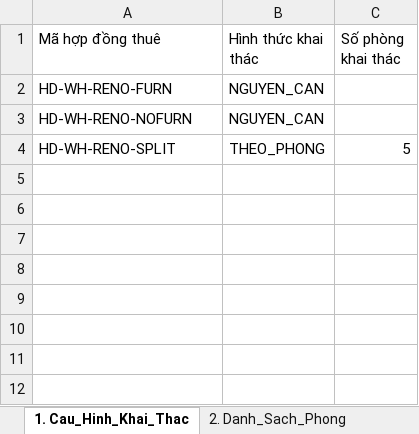
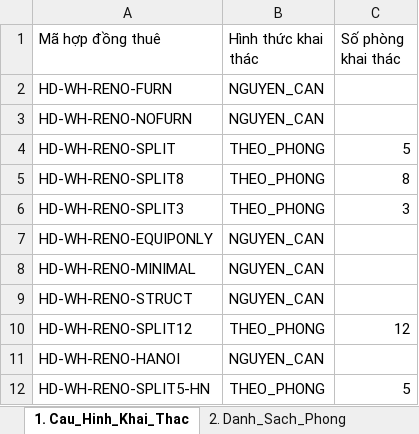
Before and after one commit to gowahskoja113/Sub-leasing-managemant-system, an Excel workbook: docs/SLMS2026_import_dot2_cai_tao.xlsx, sheet 1. Cau_Hinh_Khai_Thac, drawn as a sheet; values as stored, in another font and other column widths than the file's, no borders; the diff names each change by its address in the sheet, - before the commit and + after, or states it on an @@ line.

```diff
--- a/docs/SLMS2026_import_dot2_cai_tao.xlsx (sheet 1. Cau_Hinh_Khai_Thac)
+++ b/docs/SLMS2026_import_dot2_cai_tao.xlsx (sheet 1. Cau_Hinh_Khai_Thac)
+row 5: HD-WH-RENO-SPLIT8 | THEO_PHONG | 8
+row 6: HD-WH-RENO-SPLIT3 | THEO_PHONG | 3
+row 7: HD-WH-RENO-EQUIPONLY | NGUYEN_CAN
+row 8: HD-WH-RENO-MINIMAL | NGUYEN_CAN
+row 9: HD-WH-RENO-STRUCT | NGUYEN_CAN
+row 10: HD-WH-RENO-SPLIT12 | THEO_PHONG | 12
+row 11: HD-WH-RENO-HANOI | NGUYEN_CAN
+row 12: HD-WH-RENO-SPLIT5-HN | THEO_PHONG | 5
```
Also changed, not shown: sheet 4. Thiet_Bi_Mua_Moi, sheet 2. Danh_Sach_Phong, sheet 3. Hop_Dong_Cai_Tao, sheet 0. Ma_Tran_Trường_Hop, sheet 0. Huong_Dan, docs/SLMS2026_import_cai_tao_bo_sung.xlsx, docs/SLMS2026_import_dot1_khoi_tao.xlsx, 7 other files.
